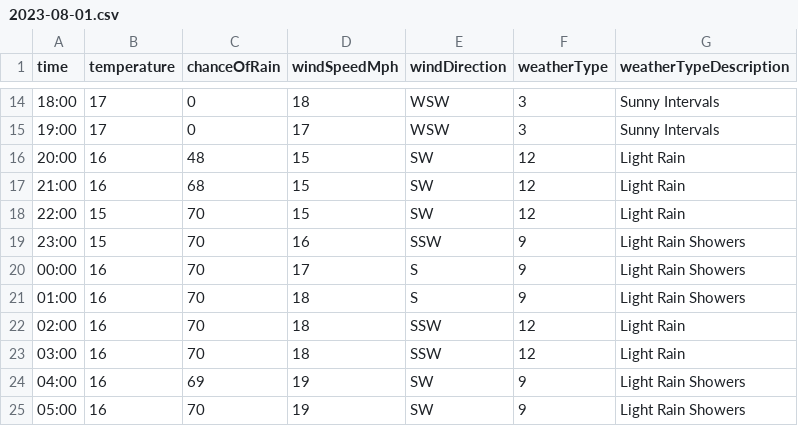
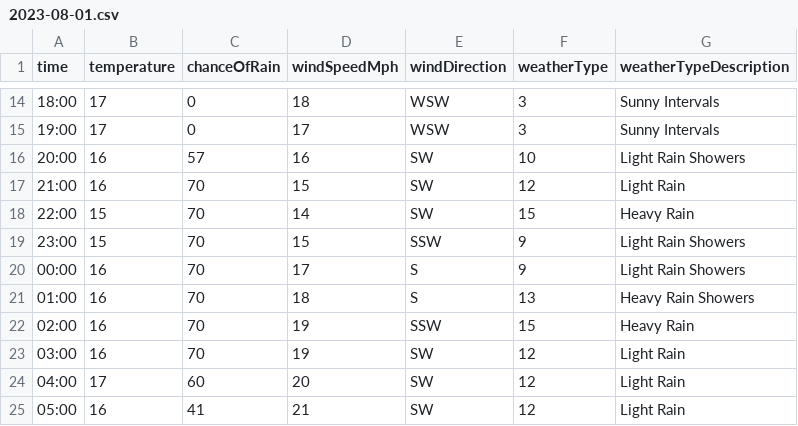
Before and after one commit to djcarter85/studland, a CSV file: _data/weather/2023-08-01.csv, drawn as a sheet; only a part is shown, gaps mark what is left out; the diff covers the shown part only.

Commit message:
bf456f07-9528-4cd6-a55c-1d776ab9be68

```diff
--- a/_data/weather/2023-08-01.csv
+++ b/_data/weather/2023-08-01.csv
@@ -15,11 +15,11 @@ time,temperature,chanceOfRain,windSpeedMph,windDirection,weatherType,weatherType
 19:00,17,0,17,WSW,3,Sunny Intervals
-20:00,16,48,15,SW,12,Light Rain
-21:00,16,68,15,SW,12,Light Rain
-22:00,15,70,15,SW,12,Light Rain
-23:00,15,70,16,SSW,9,Light Rain Showers
+20:00,16,57,16,SW,10,Light Rain Showers
+21:00,16,70,15,SW,12,Light Rain
+22:00,15,70,14,SW,15,Heavy Rain
+23:00,15,70,15,SSW,9,Light Rain Showers
 00:00,16,70,17,S,9,Light Rain Showers
-01:00,16,70,18,S,9,Light Rain Showers
-02:00,16,70,18,SSW,12,Light Rain
-03:00,16,70,18,SSW,12,Light Rain
-04:00,16,69,19,SW,9,Light Rain Showers
-05:00,16,70,19,SW,9,Light Rain Showers
+01:00,16,70,18,S,13,Heavy Rain Showers
+02:00,16,70,19,SSW,15,Heavy Rain
+03:00,16,70,19,SW,12,Light Rain
+04:00,17,60,20,SW,12,Light Rain
+05:00,16,41,21,SW,12,Light Rain
```
Also changed, not shown: 12 edited cells elsewhere in this file.
